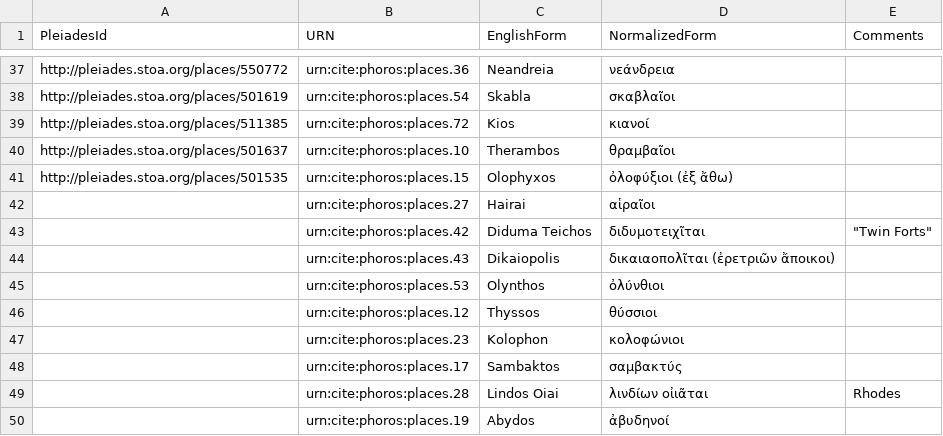
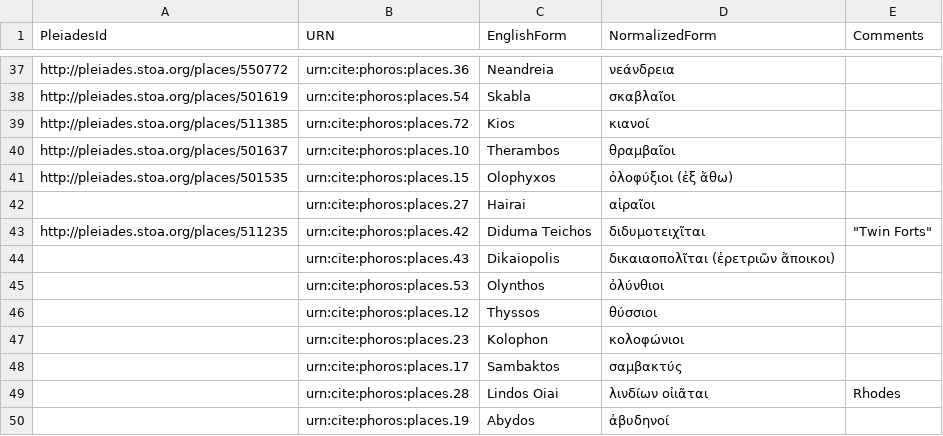
Before and after one commit to phoros/phoros, a CSV file: collections/places.csv, drawn as a sheet; only a part is shown, gaps mark what is left out.

Commit message:
Update places.csv

```diff
--- a/collections/places.csv
+++ b/collections/places.csv
@@ -42,3 +42,3 @@ http://pleiades.stoa.org/places/501535,urn:cite:phoros:places.15,Olophyxos,ὀλ
 ,urn:cite:phoros:places.27,Hairai,αἱραῖοι,
-,urn:cite:phoros:places.42,Diduma Teichos,διδυμοτειχῖται,"""Twin Forts"""
+http://pleiades.stoa.org/places/511235,urn:cite:phoros:places.42,Diduma Teichos,διδυμοτειχῖται,"""Twin Forts"""
 ,urn:cite:phoros:places.43,Dikaiopolis,δικαιαοπολῖται (ἐρετριῶν ἄποικοι),
```
